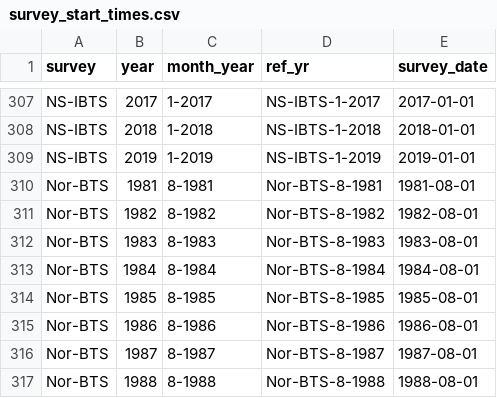
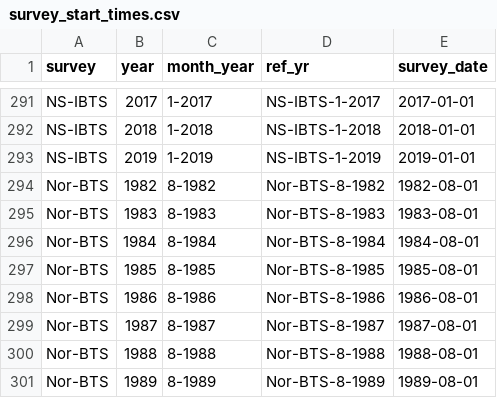
Before and after one commit to afredston/marine_heatwaves_trawl, a CSV file: processed-data/survey_start_times.csv, drawn as a sheet; only a part is shown, gaps mark what is left out; the shorter side is filled out with more unchanged rows; the diff covers the shown part only; the diff names each change by its address in the sheet, - before the commit and + after, or states it on an @@ line.

```diff
--- a/processed-data/survey_start_times.csv
+++ b/processed-data/survey_start_times.csv
-row 310: Nor-BTS | 1981 | 8-1981 | Nor-BTS-8-1981 | 1981-08-01
```
Also changed, not shown: 19 removed rows elsewhere in this file, 3 other files.
